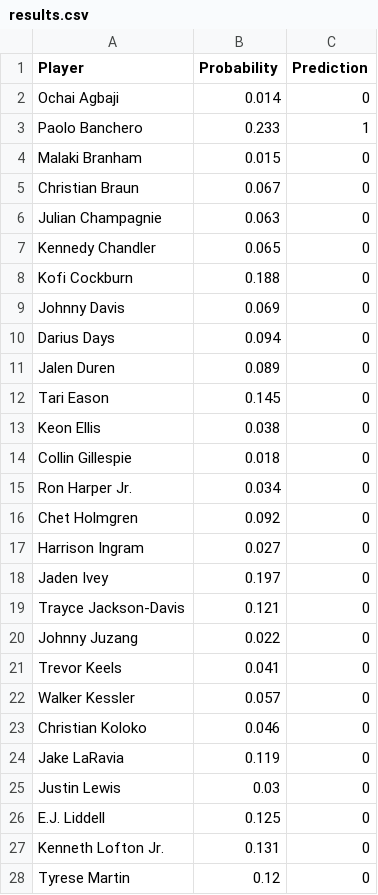
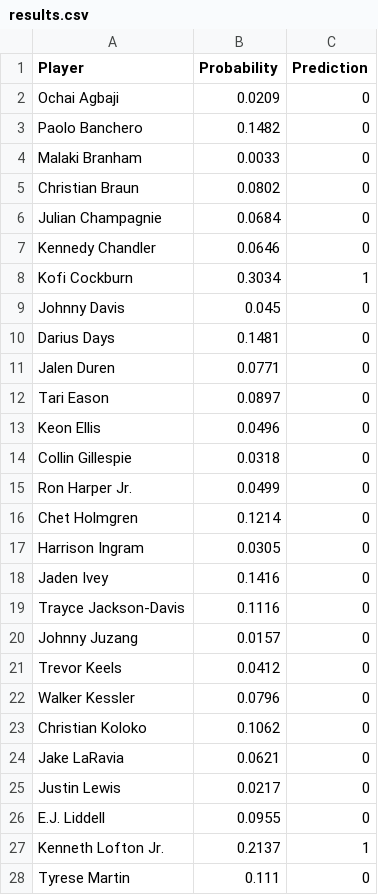
Before and after one commit to jkenzak/nbadraft, a CSV file: results/results.csv, drawn as a sheet; only a part is shown; the diff covers the shown part only.

```diff
--- a/results/results.csv
+++ b/results/results.csv
@@ -1,28 +1,28 @@
 Player,Probability,Prediction
-Ochai Agbaji,0.014,0
-Paolo Banchero,0.233,1
-Malaki Branham,0.015,0
-Christian Braun,0.067,0
-Julian Champagnie,0.063,0
-Kennedy Chandler,0.065,0
-Kofi Cockburn,0.188,0
-Johnny Davis,0.069,0
-Darius Days,0.094,0
-Jalen Duren,0.089,0
-Tari Eason,0.145,0
-Keon Ellis,0.038,0
-Collin Gillespie,0.018,0
-Ron Harper Jr.,0.034,0
-Chet Holmgren,0.092,0
-Harrison Ingram,0.027,0
-Jaden Ivey,0.197,0
-Trayce Jackson-Davis,0.121,0
-Johnny Juzang,0.022,0
-Trevor Keels,0.041,0
-Walker Kessler,0.057,0
-Christian Koloko,0.046,0
-Jake LaRavia,0.119,0
-Justin Lewis,0.03,0
-E.J. Liddell,0.125,0
-Kenneth Lofton Jr.,0.131,0
-Tyrese Martin,0.12,0
+Ochai Agbaji,0.0209,0
+Paolo Banchero,0.1482,0
+Malaki Branham,0.0033,0
+Christian Braun,0.0802,0
+Julian Champagnie,0.0684,0
+Kennedy Chandler,0.0646,0
+Kofi Cockburn,0.3034,1
+Johnny Davis,0.045,0
+Darius Days,0.1481,0
+Jalen Duren,0.0771,0
+Tari Eason,0.0897,0
+Keon Ellis,0.0496,0
+Collin Gillespie,0.0318,0
+Ron Harper Jr.,0.0499,0
+Chet Holmgren,0.1214,0
+Harrison Ingram,0.0305,0
+Jaden Ivey,0.1416,0
+Trayce Jackson-Davis,0.1116,0
+Johnny Juzang,0.0157,0
+Trevor Keels,0.0412,0
+Walker Kessler,0.0796,0
+Christian Koloko,0.1062,0
+Jake LaRavia,0.0621,0
+Justin Lewis,0.0217,0
+E.J. Liddell,0.0955,0
+Kenneth Lofton Jr.,0.2137,1
+Tyrese Martin,0.111,0
```
Also changed, not shown: 134 edited cells elsewhere in this file, 3 other files.
